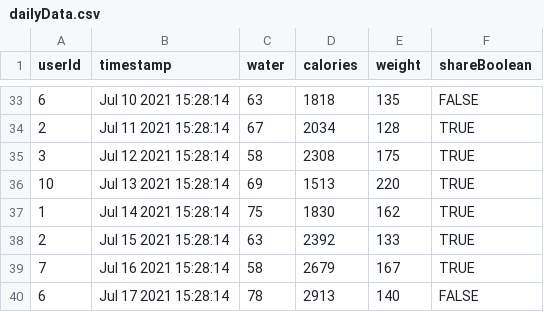
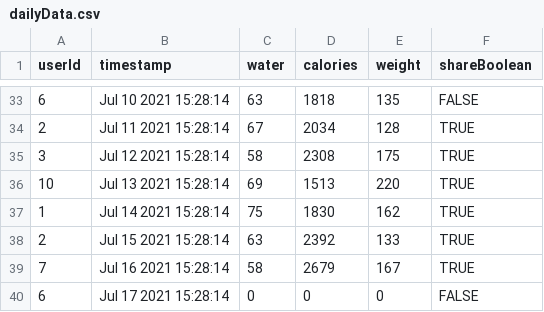
Before and after one commit to SS-Maple/Fitter, a CSV file: data/dailyData.csv, drawn as a sheet; only a part is shown, gaps mark what is left out.

```diff
--- a/data/dailyData.csv
+++ b/data/dailyData.csv
@@ -39,2 +39,2 @@ userId,timestamp,water,calories,weight,shareBoolean
 7,Jul 16 2021 15:28:14,58,2679,167,TRUE
-6,Jul 17 2021 15:28:14,78,2913,140,FALSE
+6,Jul 17 2021 15:28:14,0,0,0,FALSE
```
Also changed, not shown: data/notifications.csv, 8 other files.
